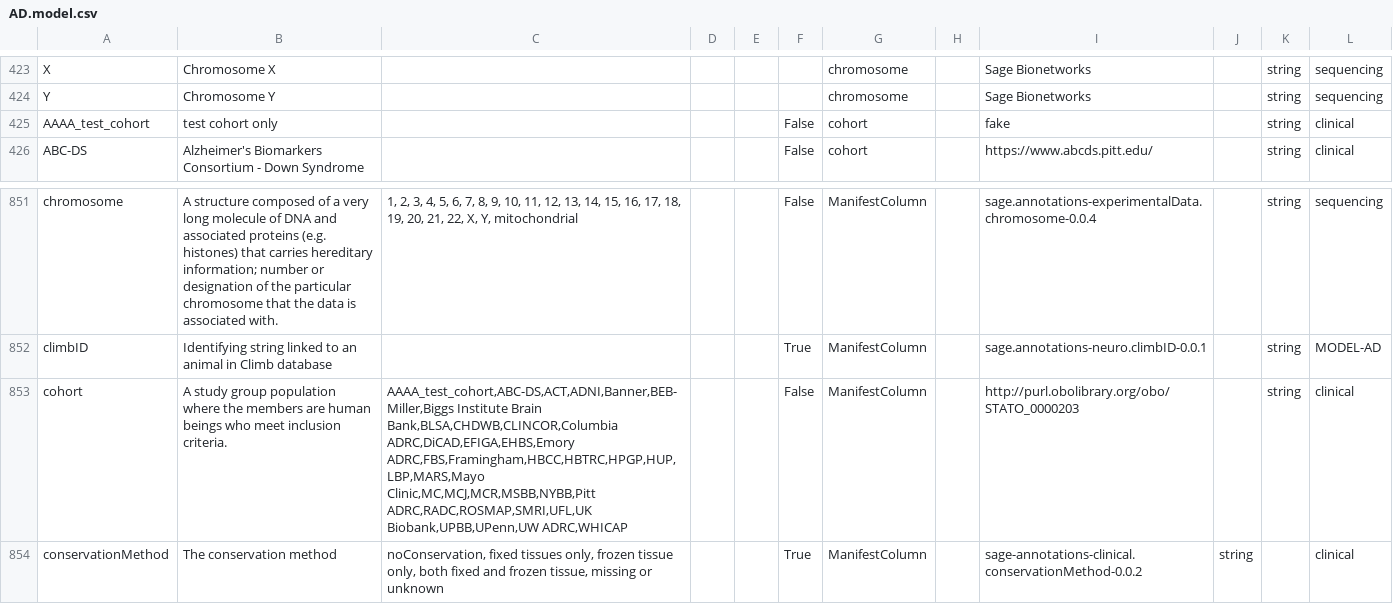
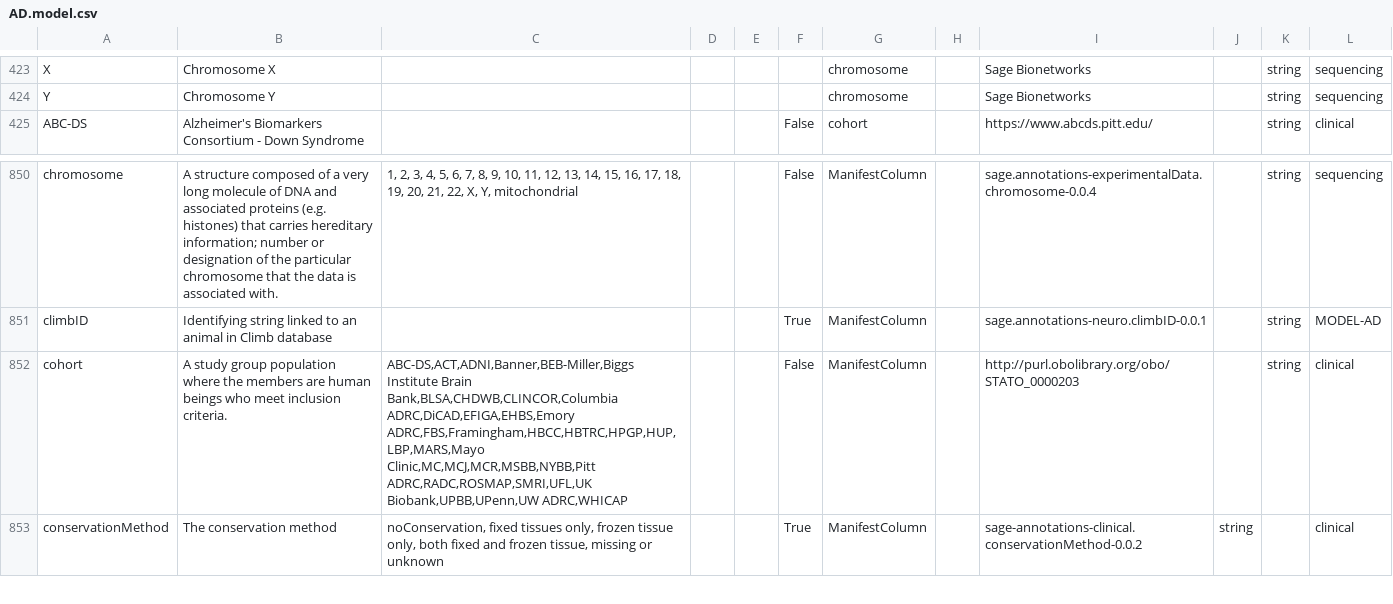
Before and after one commit to adknowledgeportal/data-models, a CSV file: AD.model.csv, drawn as a sheet; only a part is shown, gaps mark what is left out.

Commit message:
GitHub Action: assemble *.model.csv from modules directory

```diff
--- a/AD.model.csv
+++ b/AD.model.csv
@@ -424,3 +424,2 @@ X,Chromosome X,,,,,chromosome,,Sage Bionetworks,,string,sequencing
 Y,Chromosome Y,,,,,chromosome,,Sage Bionetworks,,string,sequencing
-AAAA_test_cohort,test cohort only,,,,False,cohort,,fake,,string,clinical
 ABC-DS,Alzheimer's Biomarkers Consortium - Down Syndrome,,,,False,cohort,,https://www.abcds.pitt.edu/,,string,clinical
@@ -852,3 +851,3 @@ chromosome,A structure composed of a very long molecule of DNA and associated pr
 climbID,Identifying string linked to an animal in Climb database,,,,True,ManifestColumn,,sage.annotations-neuro.climbID-0.0.1,,string,MODEL-AD
-cohort,A study group population where the members are human beings who meet inclusion criteria.,"AAAA_test_cohort,ABC-DS,ACT,ADNI,Banner,BEB-Miller,Biggs Institute Brain Bank,BLSA,CHDWB,CLINCOR,Columbia ADRC,DiCAD,EFIGA,EHBS,Emory ADRC,FBS,Framingham,HBCC,HBTRC,HPGP,HUP,LBP,MARS,Mayo Clinic,MC,MCJ,MCR,MSBB,NYBB,Pitt ADRC,RADC,ROSMAP,SMRI,UFL,UK Biobank,UPBB,UPenn,UW ADRC,WHICAP",,,False,ManifestColumn,,http://purl.obolibrary.org/obo/STATO_0000203,,string,clinical
+cohort,A study group population where the members are human beings who meet inclusion criteria.,"ABC-DS,ACT,ADNI,Banner,BEB-Miller,Biggs Institute Brain Bank,BLSA,CHDWB,CLINCOR,Columbia ADRC,DiCAD,EFIGA,EHBS,Emory ADRC,FBS,Framingham,HBCC,HBTRC,HPGP,HUP,LBP,MARS,Mayo Clinic,MC,MCJ,MCR,MSBB,NYBB,Pitt ADRC,RADC,ROSMAP,SMRI,UFL,UK Biobank,UPBB,UPenn,UW ADRC,WHICAP",,,False,ManifestColumn,,http://purl.obolibrary.org/obo/STATO_0000203,,string,clinical
 conservationMethod,The conservation method,"noConservation, fixed tissues only, frozen tissue only, both fixed and frozen tissue, missing or unknown",,,True,ManifestColumn,,sage-annotations-clinical.conservationMethod-0.0.2,string,,clinical
```
